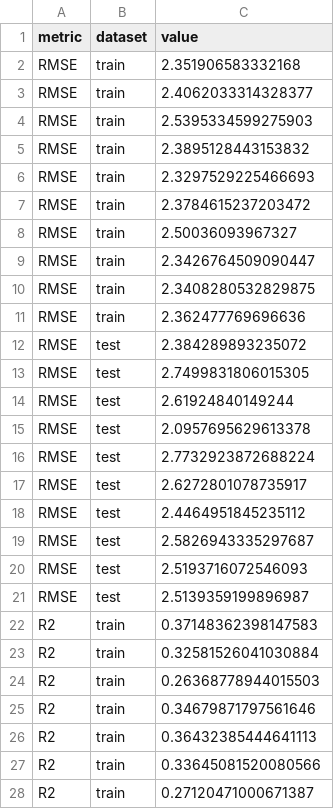
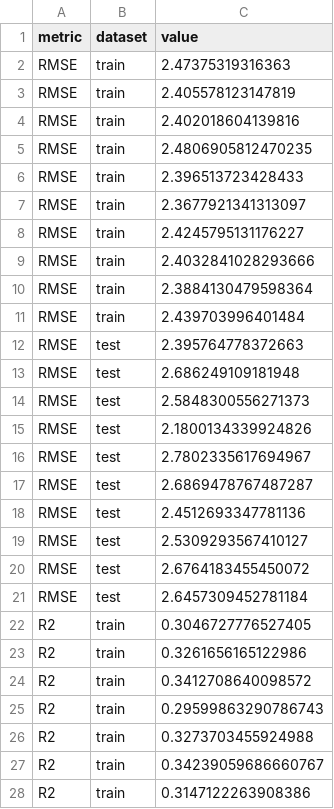
Before and after one commit to victosdur/ECTforMoleculeMachineLearningTask, a CSV file: results/KOR/GAT.csv, drawn as a sheet; only a part is shown; the diff covers the shown part only.

```diff
--- a/results/KOR/GAT.csv
+++ b/results/KOR/GAT.csv
@@ -1,28 +1,28 @@
 metric,dataset,value
-RMSE,train,2.351906583332168
-RMSE,train,2.4062033314328377
-RMSE,train,2.5395334599275903
-RMSE,train,2.3895128443153832
-RMSE,train,2.3297529225466693
-RMSE,train,2.3784615237203472
-RMSE,train,2.50036093967327
-RMSE,train,2.3426764509090447
-RMSE,train,2.3408280532829875
-RMSE,train,2.362477769696636
-RMSE,test,2.384289893235072
-RMSE,test,2.7499831806015305
-RMSE,test,2.61924840149244
-RMSE,test,2.0957695629613378
-RMSE,test,2.7732923872688224
-RMSE,test,2.6272801078735917
-RMSE,test,2.4464951845235112
-RMSE,test,2.5826943335297687
-RMSE,test,2.5193716072546093
-RMSE,test,2.5139359199896987
-R2,train,0.37148362398147583
-R2,train,0.32581526041030884
-R2,train,0.26368778944015503
-R2,train,0.34679871797561646
-R2,train,0.36432385444641113
-R2,train,0.33645081520080566
-R2,train,0.27120471000671387
+RMSE,train,2.47375319316363
+RMSE,train,2.405578123147819
+RMSE,train,2.402018604139816
+RMSE,train,2.4806905812470235
+RMSE,train,2.396513723428433
+RMSE,train,2.3677921341313097
+RMSE,train,2.4245795131176227
+RMSE,train,2.4032841028293666
+RMSE,train,2.3884130479598364
+RMSE,train,2.439703996401484
+RMSE,test,2.395764778372663
+RMSE,test,2.686249109181948
+RMSE,test,2.5848300556271373
+RMSE,test,2.1800134339924826
+RMSE,test,2.7802335617694967
+RMSE,test,2.6869478767487287
+RMSE,test,2.4512693347781136
+RMSE,test,2.5309293567410127
+RMSE,test,2.6764183455450072
+RMSE,test,2.6457309452781184
+R2,train,0.3046727776527405
+R2,train,0.3261656165122986
+R2,train,0.3412708640098572
+R2,train,0.29599863290786743
+R2,train,0.3273703455924988
+R2,train,0.34239059686660767
+R2,train,0.3147122263908386
```
Also changed, not shown: 53 edited cells elsewhere in this file, results/AllDataset/AttentiveFP.csv, results/KOR/2DAP.csv, 55 other files.
